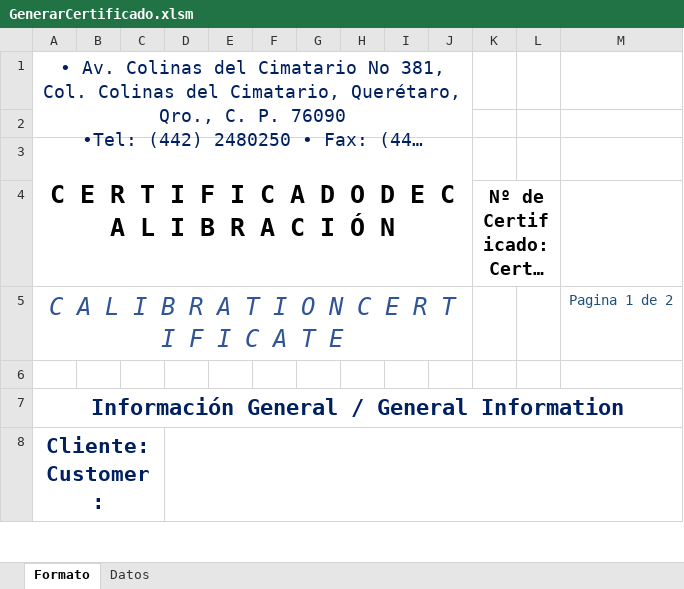
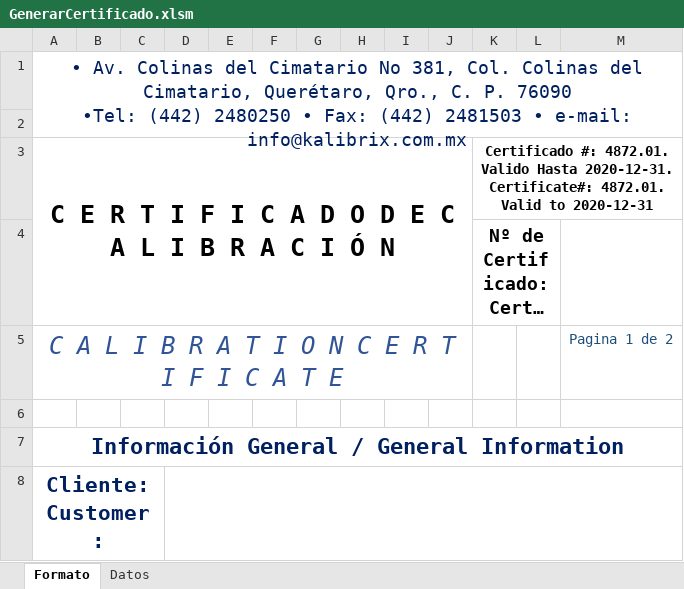
Before and after one commit to hocht/Kalibrix, an Excel workbook: GenerarCertificado.xlsm, sheet Formato, drawn as a sheet; only a part is shown; long unchanged cells end in …; values as stored, in another font and other column widths than the file's, no borders; charts and pictures not drawn; ↵ is a line break in a cell; the diff names each change by its address in the sheet, - before the commit and + after, or states it on an @@ line.

Commit message:
cabecera terminada

```diff
--- a/GenerarCertificado.xlsm (sheet Formato)
+++ b/GenerarCertificado.xlsm (sheet Formato)
-A1:J2 merged
+A1:M2 merged
-K3: (empty)
+K3: Certificado #: 4872.01. Valido Hasta 2020-12-31. ↵ Certificate#: 4872.01. Valid to 2020-12-31
+K3:M3 merged
```
Also changed, not shown: charts or pictures.
